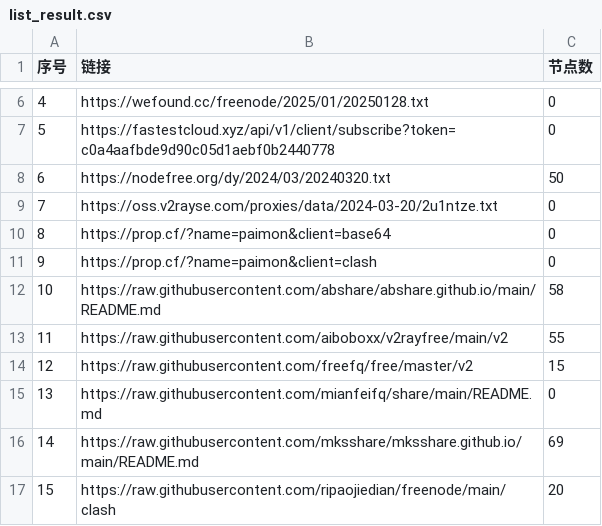
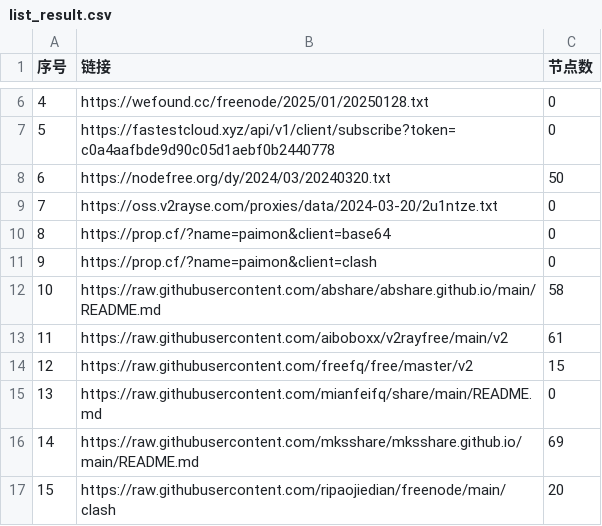
Before and after one commit to zbo5255/AutoMergePublicNodes, a CSV file: list_result.csv, drawn as a sheet; only a part is shown, gaps mark what is left out.

```diff
--- a/list_result.csv
+++ b/list_result.csv
@@ -12,3 +12,3 @@
 10,https://raw.githubusercontent.com/abshare/abshare.github.io/main/README.md,58
-11,https://raw.githubusercontent.com/aiboboxx/v2rayfree/main/v2,55
+11,https://raw.githubusercontent.com/aiboboxx/v2rayfree/main/v2,61
 12,https://raw.githubusercontent.com/freefq/free/master/v2,15
```
Also changed, not shown: 5 other files.
